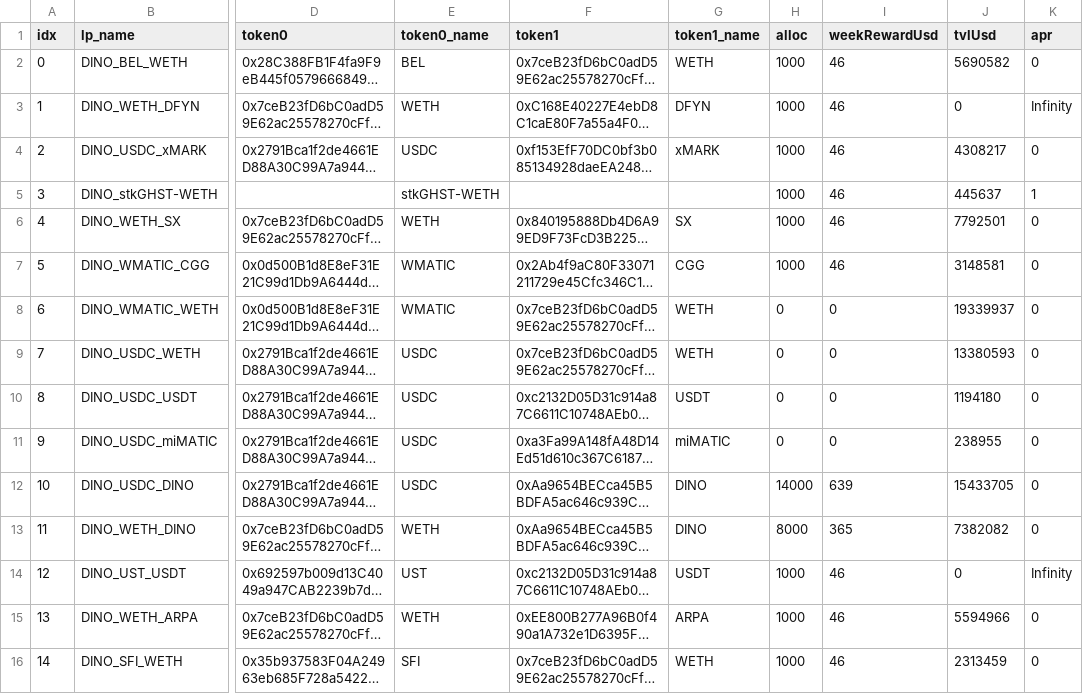
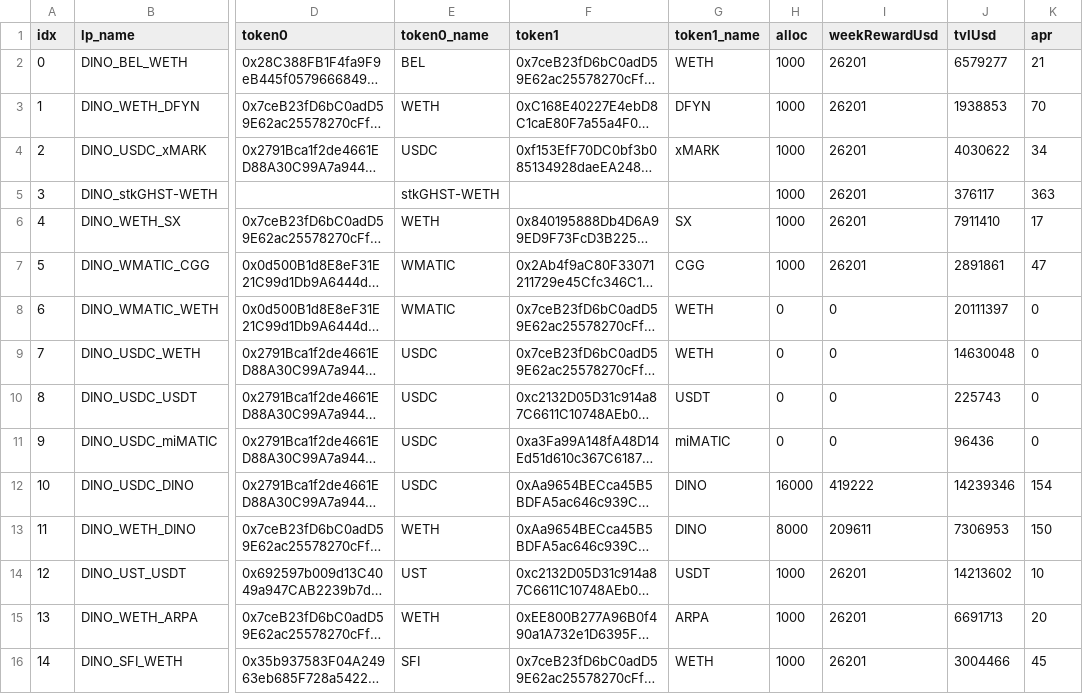
Before and after one commit to tetu-io/tetu-contracts, a CSV file: scripts/utils/download/data/dino_pools.csv, drawn as a sheet; only a part is shown, gaps mark what is left out; long unchanged cells end in …; the diff covers the shown part only; the diff names each change by its address in the sheet, - before the commit and + after, or states it on an @@ line.

```diff
--- a/scripts/utils/download/data/dino_pools.csv
+++ b/scripts/utils/download/data/dino_pools.csv
-I2:I7 (weekRewardUsd): 46
+I2:I7 (weekRewardUsd): 26201
-J2 (tvlUsd): 5690582
+J2 (tvlUsd): 6579277
-K2 (apr): 0
+K2 (apr): 21
-J3 (tvlUsd): 0
+J3 (tvlUsd): 1938853
-K3 (apr): Infinity
+K3 (apr): 70
-J4 (tvlUsd): 4308217
+J4 (tvlUsd): 4030622
-K4 (apr): 0
+K4 (apr): 34
-J5 (tvlUsd): 445637
+J5 (tvlUsd): 376117
-K5 (apr): 1
+K5 (apr): 363
-J6 (tvlUsd): 7792501
+J6 (tvlUsd): 7911410
-K6 (apr): 0
+K6 (apr): 17
-J7 (tvlUsd): 3148581
+J7 (tvlUsd): 2891861
-K7 (apr): 0
+K7 (apr): 47
-J8 (tvlUsd): 19339937
+J8 (tvlUsd): 20111397
-J9 (tvlUsd): 13380593
+J9 (tvlUsd): 14630048
-J10 (tvlUsd): 1194180
+J10 (tvlUsd): 225743
-J11 (tvlUsd): 238955
+J11 (tvlUsd): 96436
-H12 (alloc): 14000
+H12 (alloc): 16000
-I12 (weekRewardUsd): 639
+I12 (weekRewardUsd): 419222
-J12 (tvlUsd): 15433705
+J12 (tvlUsd): 14239346
-K12 (apr): 0
+K12 (apr): 154
-I13 (weekRewardUsd): 365
+I13 (weekRewardUsd): 209611
-J13 (tvlUsd): 7382082
+J13 (tvlUsd): 7306953
-K13 (apr): 0
+K13 (apr): 150
-I14:I16 (weekRewardUsd): 46
+I14:I16 (weekRewardUsd): 26201
-J14 (tvlUsd): 0
+J14 (tvlUsd): 14213602
-K14 (apr): Infinity
+K14 (apr): 10
-J15 (tvlUsd): 5594966
+J15 (tvlUsd): 6691713
-K15 (apr): 0
+K15 (apr): 20
-J16 (tvlUsd): 2313459
+J16 (tvlUsd): 3004466
-K16 (apr): 0
+K16 (apr): 45
```
Also changed, not shown: 1 added row and 12 edited cells elsewhere in this file, 13 other files.
